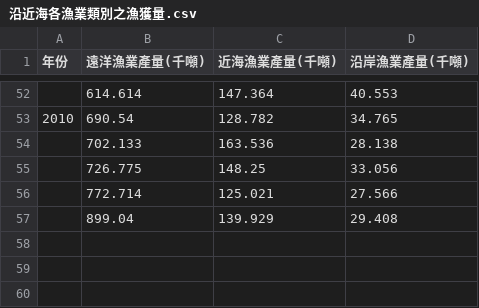
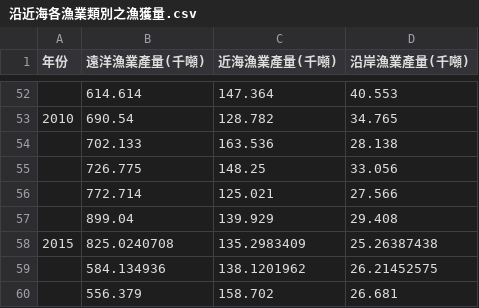
Before and after one commit to TaiBON/biodiv_indicators, a CSV file: data/processed/沿近海各漁業類別之漁獲量.csv, drawn as a sheet; only a part is shown, gaps mark what is left out.

Commit message:
adding 2015-2017 data

```diff
--- a/data/processed/沿近海各漁業類別之漁獲量.csv
+++ b/data/processed/沿近海各漁業類別之漁獲量.csv
@@ -57 +57,4 @@
 ,899.04,139.929,29.408
+2015,825.0240708,135.2983409,25.26387438
+,584.134936,138.1201962,26.21452575
+,556.379,158.702,26.681
```
